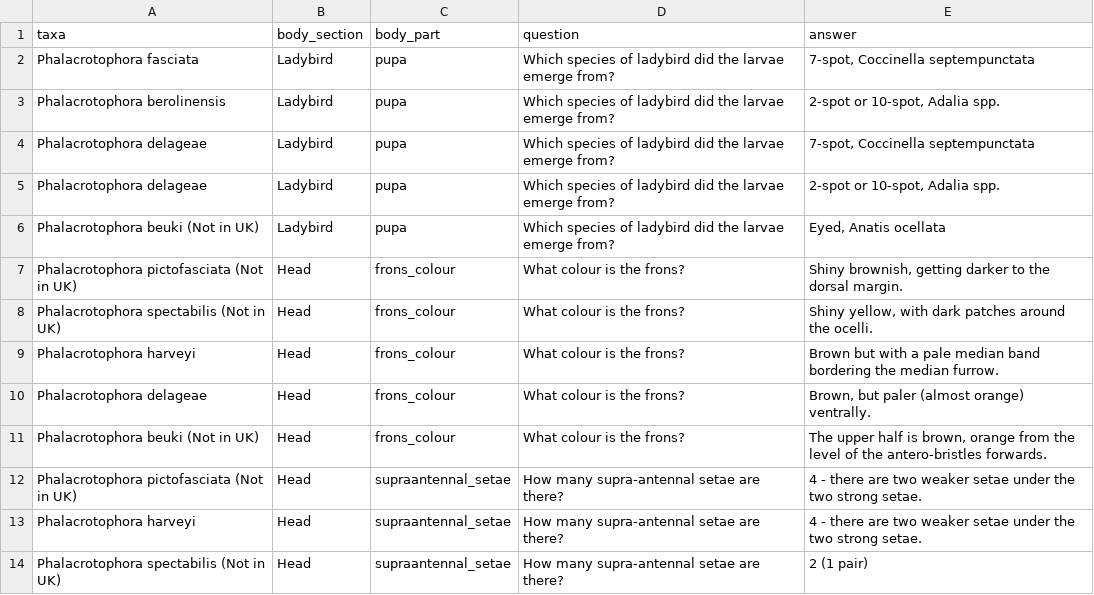
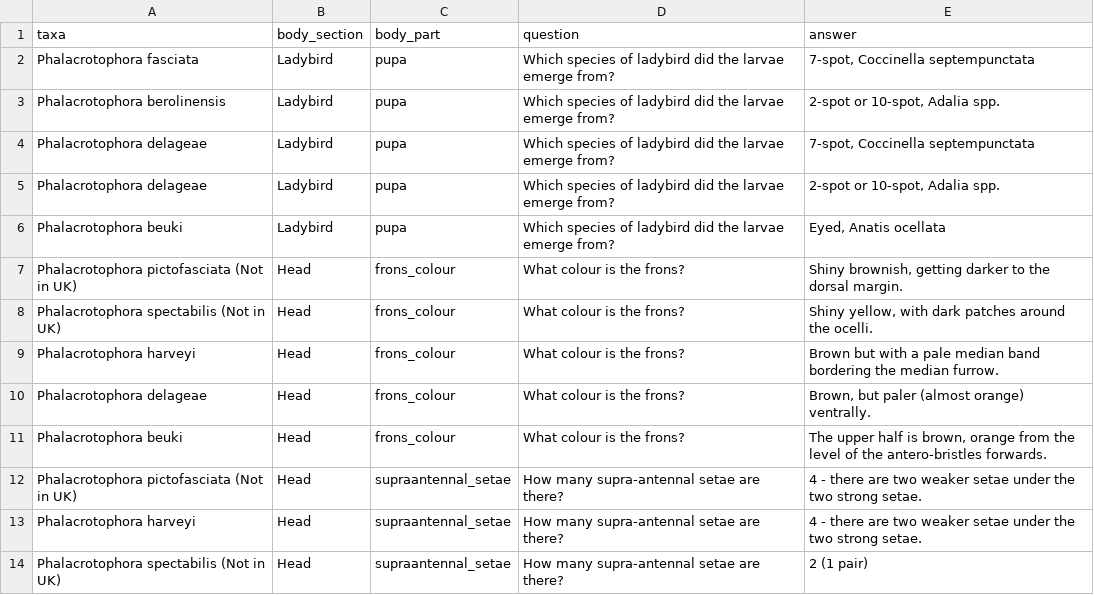
Before and after one commit to robin-hutchinson/shiny_multikey, a CSV file: shiny/key/features.csv, drawn as a sheet; only a part is shown; the diff covers the shown part only.

Commit message:
Update features.csv

```diff
--- a/shiny/key/features.csv
+++ b/shiny/key/features.csv
@@ -5,3 +5,3 @@ Phalacrotophora delageae,Ladybird,pupa,Which species of ladybird did the larvae
 Phalacrotophora delageae,Ladybird,pupa,Which species of ladybird did the larvae emerge from?,"2-spot or 10-spot, Adalia spp."
-Phalacrotophora beuki (Not in UK),Ladybird,pupa,Which species of ladybird did the larvae emerge from?,"Eyed, Anatis ocellata"
+Phalacrotophora beuki,Ladybird,pupa,Which species of ladybird did the larvae emerge from?,"Eyed, Anatis ocellata"
 Phalacrotophora pictofasciata (Not in UK),Head,frons_colour,What colour is the frons?,"Shiny brownish, getting darker to the dorsal margin."
@@ -10,3 +10,3 @@ Phalacrotophora harveyi,Head,frons_colour,What colour is the frons?,Brown but wi
 Phalacrotophora delageae,Head,frons_colour,What colour is the frons?,"Brown, but paler (almost orange) ventrally."
-Phalacrotophora beuki (Not in UK),Head,frons_colour,What colour is the frons?,"The upper half is brown, orange from the level of the antero-bristles forwards."
+Phalacrotophora beuki,Head,frons_colour,What colour is the frons?,"The upper half is brown, orange from the level of the antero-bristles forwards."
 Phalacrotophora pictofasciata (Not in UK),Head,supraantennal_setae,How many supra-antennal setae are there?,4 - there are two weaker setae under the two strong setae.
```
Also changed, not shown: 11 edited cells elsewhere in this file.
